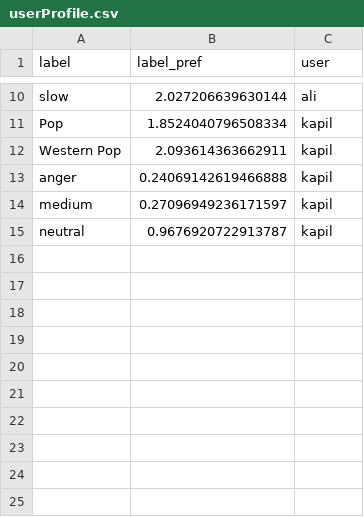
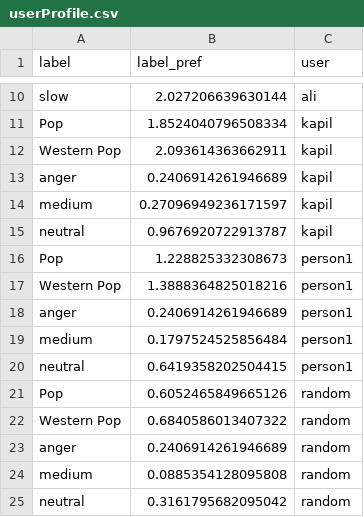
Before and after one commit to capt4ce/Music-Recommender-System, a CSV file: userProfile.csv, drawn as a sheet; only a part is shown, gaps mark what is left out.

```diff
--- a/userProfile.csv
+++ b/userProfile.csv
@@ -12,4 +12,14 @@ Pop	1.8524040796508334	kapil
 Western Pop	2.093614363662911	kapil
-anger	0.24069142619466888	kapil
+anger	0.2406914261946689	kapil
 medium	0.27096949236171597	kapil
 neutral	0.9676920722913787	kapil
+Pop	1.228825332308673	person1
+Western Pop	1.3888364825018216	person1
+anger	0.2406914261946689	person1
+medium	0.1797524525856484	person1
+neutral	0.6419358202504415	person1
+Pop	0.6052465849665126	random
+Western Pop	0.6840586013407322	random
+anger	0.2406914261946689	random
+medium	0.0885354128095808	random
+neutral	0.3161795682095042	random
```
Also changed, not shown: 5 other files.
